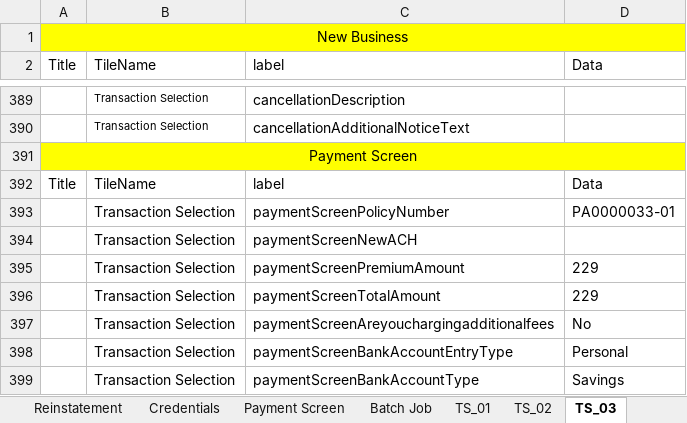
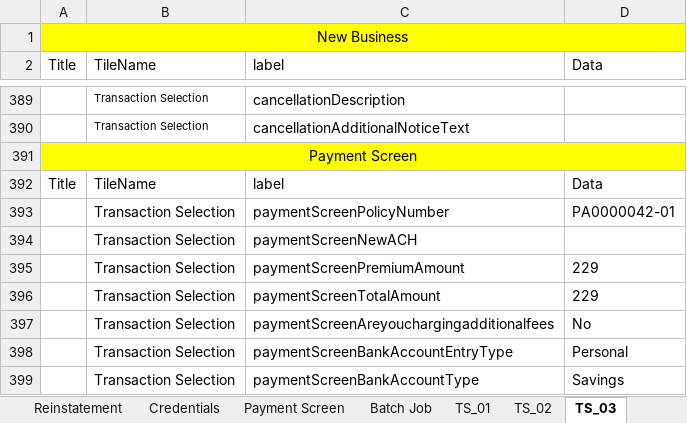
Before and after one commit to SreedharGovind/InsuranceNowAutomation, an Excel workbook: INOW Automation Data Sheet.xlsx, sheet TS_03, drawn as a sheet; only a part is shown, gaps mark what is left out; values as stored, in another font and other column widths than the file's, no borders; the diff names each change by its address in the sheet, - before the commit and + after, or states it on an @@ line.

Commit message:
updated excel

```diff
--- a/INOW Automation Data Sheet.xlsx (sheet TS_03)
+++ b/INOW Automation Data Sheet.xlsx (sheet TS_03)
-D393 (Data): PA0000033-01
+D393 (Data): PA0000042-01
```
